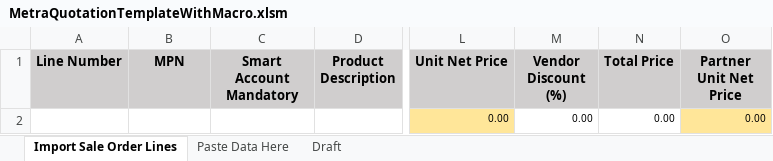
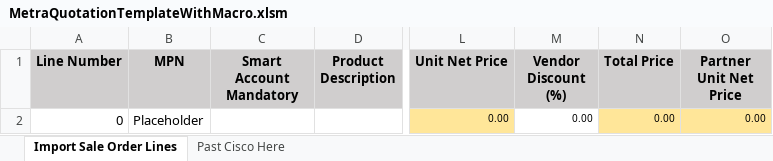
Before and after one commit to omaradel9/crm, an Excel workbook: download_empty_file_sale_lines/sample_file/MetraQuotationTemplateWithMacro.xlsm, sheet Import Sale Order Lines, drawn as a sheet; only a part is shown, gaps mark what is left out; values as stored, in another font and other column widths than the file's, no borders; the diff names each change by its address in the sheet, - before the commit and + after, or states it on an @@ line.

Commit message:
edite term and conditions in reports and change the empty file

```diff
--- a/download_empty_file_sale_lines/sample_file/MetraQuotationTemplateWithMacro.xlsm (sheet Import Sale Order Lines)
+++ b/download_empty_file_sale_lines/sample_file/MetraQuotationTemplateWithMacro.xlsm (sheet Import Sale Order Lines)
-sheet tab: Paste Data Here
-sheet tab: Draft
+sheet tab: Past Cisco Here
-A2 (Line Number): (empty)
+A2 (Line Number): 0
-B2 (MPN): (empty)
+B2 (MPN): Placeholder
-N2 fill: none
+N2 fill: #FFE699
```
Also changed, not shown: formulas that keep their value, 7 other files.
